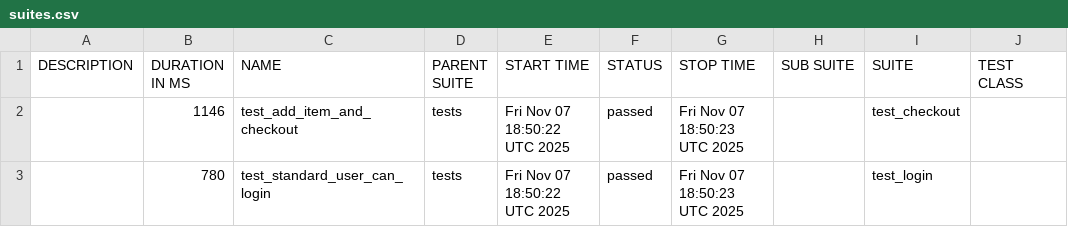
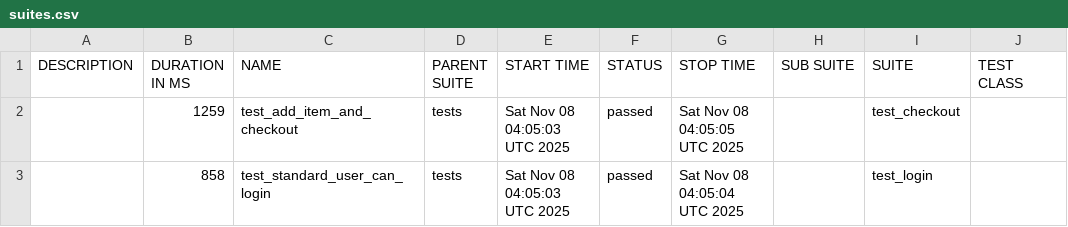
Before and after one commit to Somatori/web_taf_python_pytest_playwright, a CSV file: data/suites.csv, drawn as a sheet; only a part is shown; the diff names each change by its address in the sheet, - before the commit and + after, or states it on an @@ line.

```diff
--- a/data/suites.csv
+++ b/data/suites.csv
-B2 (DURATION IN MS): 1146
+B2 (DURATION IN MS): 1259
-E2:E3 (START TIME): Fri Nov 07 18:50:22 UTC 2025
+E2:E3 (START TIME): Sat Nov 08 04:05:03 UTC 2025
-G2 (STOP TIME): Fri Nov 07 18:50:23 UTC 2025
+G2 (STOP TIME): Sat Nov 08 04:05:05 UTC 2025
-B3 (DURATION IN MS): 780
+B3 (DURATION IN MS): 858
-G3 (STOP TIME): Fri Nov 07 18:50:23 UTC 2025
+G3 (STOP TIME): Sat Nov 08 04:05:04 UTC 2025
```
Also changed, not shown: 18 other files.
